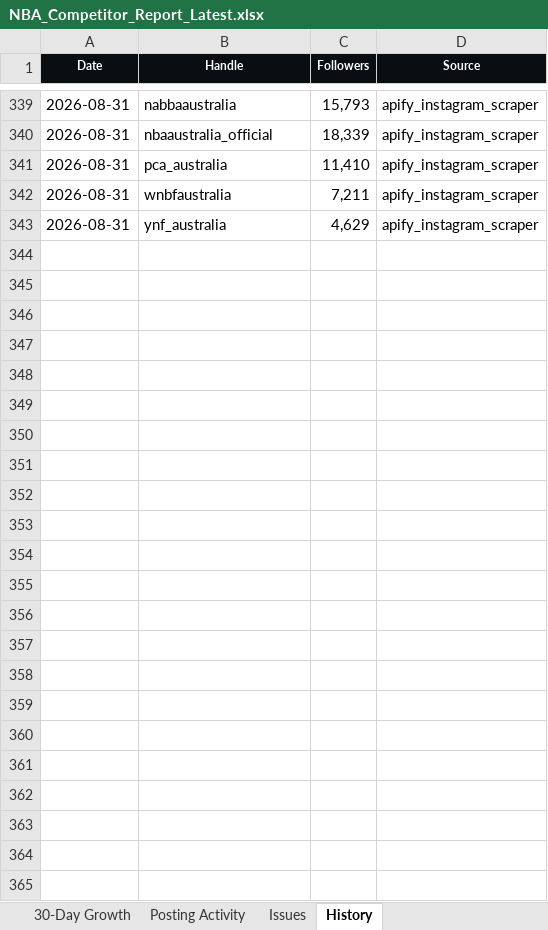
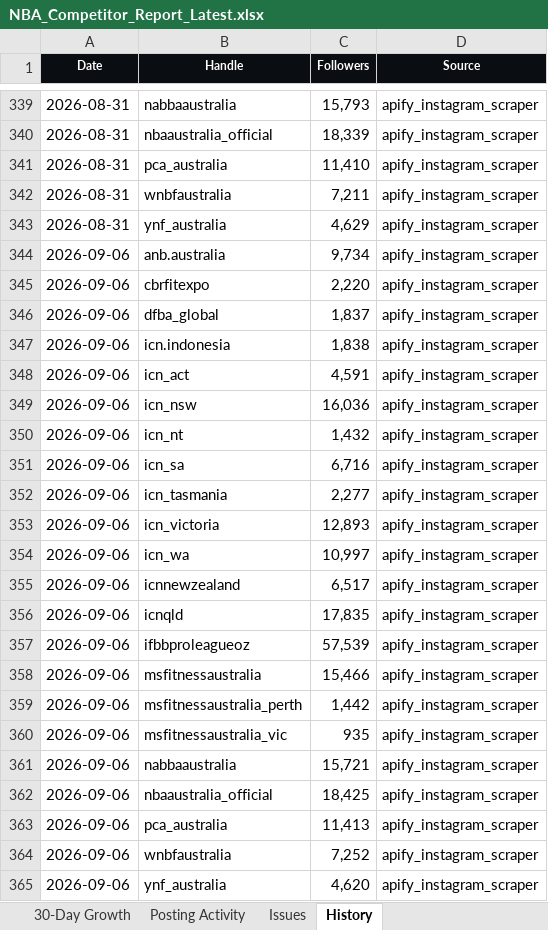
Before and after one commit to tokipaulo19/NBA-Competitor-Tracker, an Excel workbook: data/NBA_Competitor_Report_Latest.xlsx, sheet History, drawn as a sheet; only a part is shown, gaps mark what is left out; values as stored, in another font and other column widths than the file's, no borders; the diff names each change by its address in the sheet, - before the commit and + after, or states it on an @@ line.

```diff
--- a/data/NBA_Competitor_Report_Latest.xlsx (sheet History)
+++ b/data/NBA_Competitor_Report_Latest.xlsx (sheet History)
+row 344: 2026-09-06 | anb.australia | 9,734 | apify_instagram_scraper
+row 345: 2026-09-06 | cbrfitexpo | 2,220 | apify_instagram_scraper
+row 346: 2026-09-06 | dfba_global | 1,837 | apify_instagram_scraper
+row 347: 2026-09-06 | icn.indonesia | 1,838 | apify_instagram_scraper
+row 348: 2026-09-06 | icn_act | 4,591 | apify_instagram_scraper
+row 349: 2026-09-06 | icn_nsw | 16,036 | apify_instagram_scraper
+row 350: 2026-09-06 | icn_nt | 1,432 | apify_instagram_scraper
+row 351: 2026-09-06 | icn_sa | 6,716 | apify_instagram_scraper
+row 352: 2026-09-06 | icn_tasmania | 2,277 | apify_instagram_scraper
+row 353: 2026-09-06 | icn_victoria | 12,893 | apify_instagram_scraper
+row 354: 2026-09-06 | icn_wa | 10,997 | apify_instagram_scraper
+row 355: 2026-09-06 | icnnewzealand | 6,517 | apify_instagram_scraper
+row 356: 2026-09-06 | icnqld | 17,835 | apify_instagram_scraper
+row 357: 2026-09-06 | ifbbproleagueoz | 57,539 | apify_instagram_scraper
+row 358: 2026-09-06 | msfitnessaustralia | 15,466 | apify_instagram_scraper
+row 359: 2026-09-06 | msfitnessaustralia_perth | 1,442 | apify_instagram_scraper
+row 360: 2026-09-06 | msfitnessaustralia_vic | 935 | apify_instagram_scraper
+row 361: 2026-09-06 | nabbaaustralia | 15,721 | apify_instagram_scraper
+row 362: 2026-09-06 | nbaaustralia_official | 18,425 | apify_instagram_scraper
+row 363: 2026-09-06 | pca_australia | 11,413 | apify_instagram_scraper
+row 364: 2026-09-06 | wnbfaustralia | 7,252 | apify_instagram_scraper
+row 365: 2026-09-06 | ynf_australia | 4,620 | apify_instagram_scraper
```
Also changed, not shown: sheet 30-Day Growth, sheet Competitor Ranking, sheet Posting Activity, sheet Report, sheet Issues, hidden cells, 3 other files.
